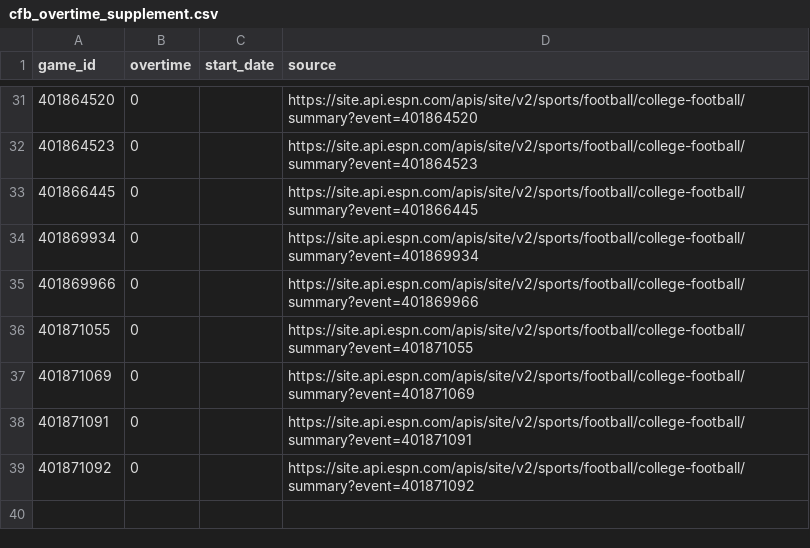
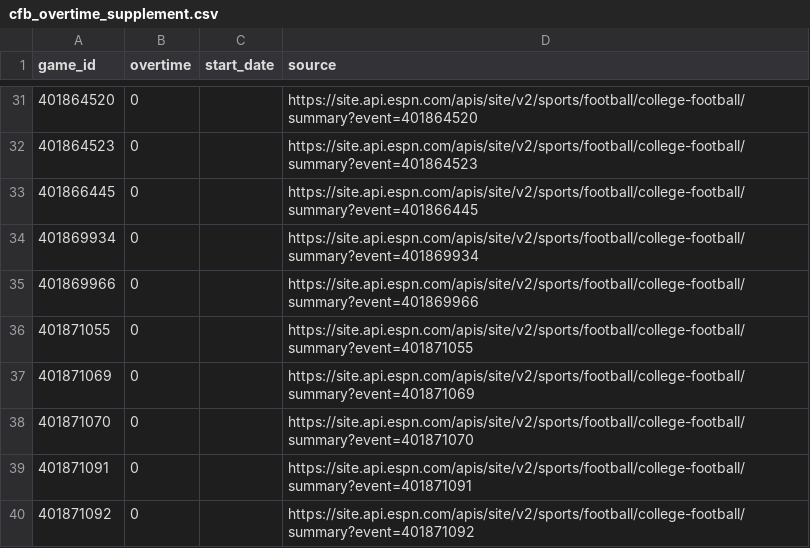
Before and after one commit to schwill2018/college-football-elo, a CSV file: data/cfb_overtime_supplement.csv, drawn as a sheet; only a part is shown, gaps mark what is left out; the diff names each change by its address in the sheet, - before the commit and + after, or states it on an @@ line.

```diff
--- a/data/cfb_overtime_supplement.csv
+++ b/data/cfb_overtime_supplement.csv
+row 38: 401871070 | 0 |  | https://site.api.espn.com/apis/site/v2/sports/football/college-football/summary?event=401871070
```
Also changed, not shown: daily_projections.csv, future_projections.csv, 4 other files.
